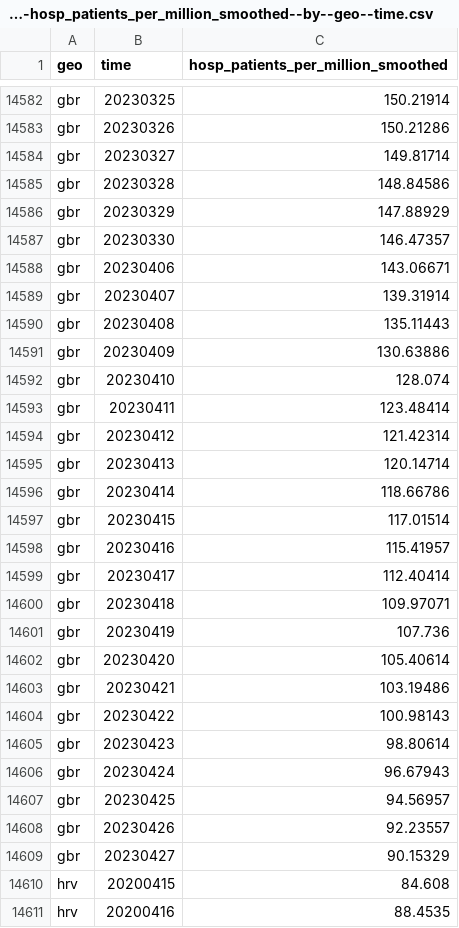
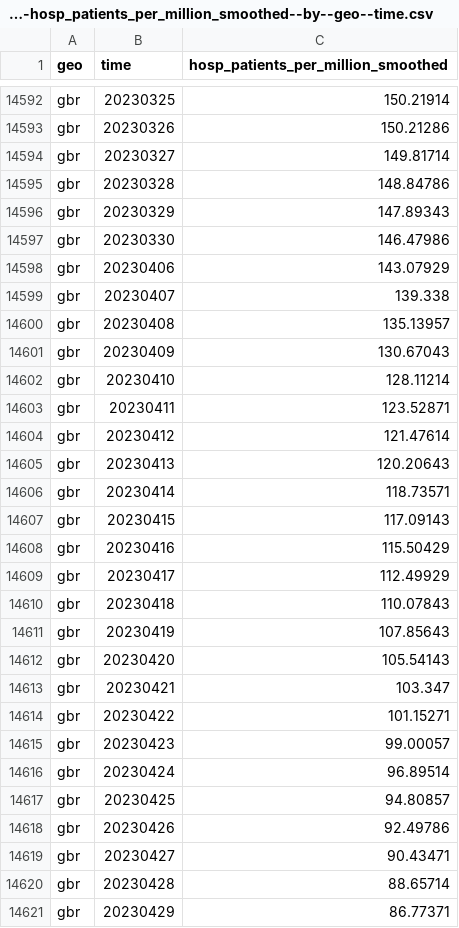
Before and after one commit to open-numbers/ddf--open_numbers--owid_covid_19, a CSV file: ddf--datapoints--hosp_patients_per_million_smoothed--by--geo--time.csv, drawn as a sheet; only a part is shown, gaps mark what is left out; the shorter side is filled out with more unchanged rows; the diff covers the shown part only.

```diff
--- a/ddf--datapoints--hosp_patients_per_million_smoothed--by--geo--time.csv
+++ b/ddf--datapoints--hosp_patients_per_million_smoothed--by--geo--time.csv
@@ -14584,26 +14594,28 @@ gbr,20230326,150.21286
 gbr,20230327,149.81714
-gbr,20230328,148.84586
-gbr,20230329,147.88929
-gbr,20230330,146.47357
-gbr,20230406,143.06671
-gbr,20230407,139.31914
-gbr,20230408,135.11443
-gbr,20230409,130.63886
-gbr,20230410,128.074
-gbr,20230411,123.48414
-gbr,20230412,121.42314
-gbr,20230413,120.14714
-gbr,20230414,118.66786
-gbr,20230415,117.01514
-gbr,20230416,115.41957
-gbr,20230417,112.40414
-gbr,20230418,109.97071
-gbr,20230419,107.736
-gbr,20230420,105.40614
-gbr,20230421,103.19486
-gbr,20230422,100.98143
-gbr,20230423,98.80614
-gbr,20230424,96.67943
-gbr,20230425,94.56957
-gbr,20230426,92.23557
-gbr,20230427,90.15329
+gbr,20230328,148.84786
+gbr,20230329,147.89343
+gbr,20230330,146.47986
+gbr,20230406,143.07929
+gbr,20230407,139.338
+gbr,20230408,135.13957
+gbr,20230409,130.67043
+gbr,20230410,128.11214
+gbr,20230411,123.52871
+gbr,20230412,121.47614
+gbr,20230413,120.20643
+gbr,20230414,118.73571
+gbr,20230415,117.09143
+gbr,20230416,115.50429
+gbr,20230417,112.49929
+gbr,20230418,110.07843
+gbr,20230419,107.85643
+gbr,20230420,105.54143
+gbr,20230421,103.347
+gbr,20230422,101.15271
+gbr,20230423,99.00057
+gbr,20230424,96.89514
+gbr,20230425,94.80857
+gbr,20230426,92.49786
+gbr,20230427,90.43471
+gbr,20230428,88.65714
+gbr,20230429,86.77371
```
Also changed, not shown: 21 added rows and 43 edited cells elsewhere in this file, ddf--datapoints--hosp_patients_smoothed--by--geo--time.csv, ddf--datapoints--total_boosters--by--geo--time.csv, 45 other files.
